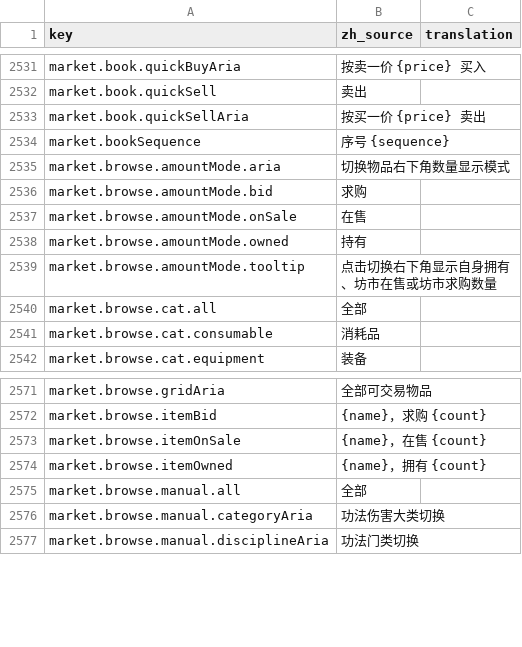
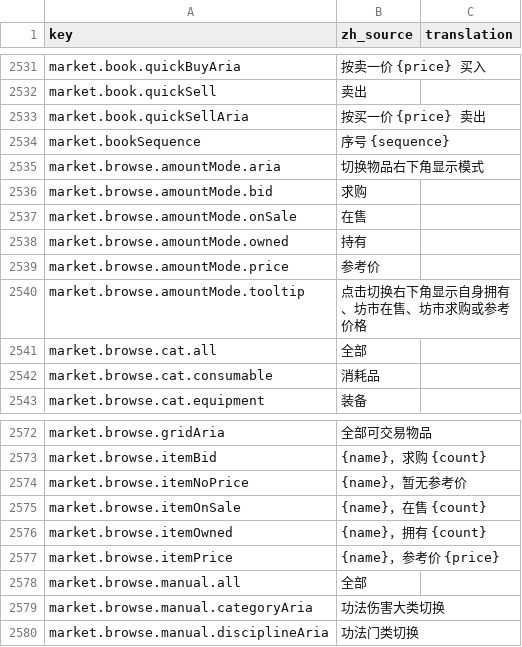
Before and after one commit to fruktoguo/daohua, a CSV file: frontend/public/locales/template.csv, drawn as a sheet; only a part is shown, gaps mark what is left out.

Commit message:
feat(market): 坊市标的网格增加参考价格显示模式并强化瓦片 itemId 防回归保护

```diff
--- a/frontend/public/locales/template.csv
+++ b/frontend/public/locales/template.csv
@@ -2767,3 +2767,3 @@ market.book.quickSellAria,"按买一价 {price} 卖出",""
 market.bookSequence,"序号 {sequence}",""
-market.browse.amountMode.aria,"切换物品右下角数量显示模式",""
+market.browse.amountMode.aria,"切换物品右下角显示模式",""
 market.browse.amountMode.bid,"求购",""
@@ -2771,3 +2771,4 @@ market.browse.amountMode.onSale,"在售",""
 market.browse.amountMode.owned,"持有",""
-market.browse.amountMode.tooltip,"点击切换右下角显示自身拥有、坊市在售或坊市求购数量",""
+market.browse.amountMode.price,"参考价",""
+market.browse.amountMode.tooltip,"点击切换右下角显示自身拥有、坊市在售、坊市求购或参考价格",""
 market.browse.cat.all,"全部",""
@@ -2805,4 +2806,6 @@ market.browse.gridAria,"全部可交易物品",""
 market.browse.itemBid,"{name}，求购 {count}",""
+market.browse.itemNoPrice,"{name}，暂无参考价",""
 market.browse.itemOnSale,"{name}，在售 {count}",""
 market.browse.itemOwned,"{name}，拥有 {count}",""
+market.browse.itemPrice,"{name}，参考价 {price}",""
 market.browse.manual.all,"全部",""
```
Also changed, not shown: 5 other files.
